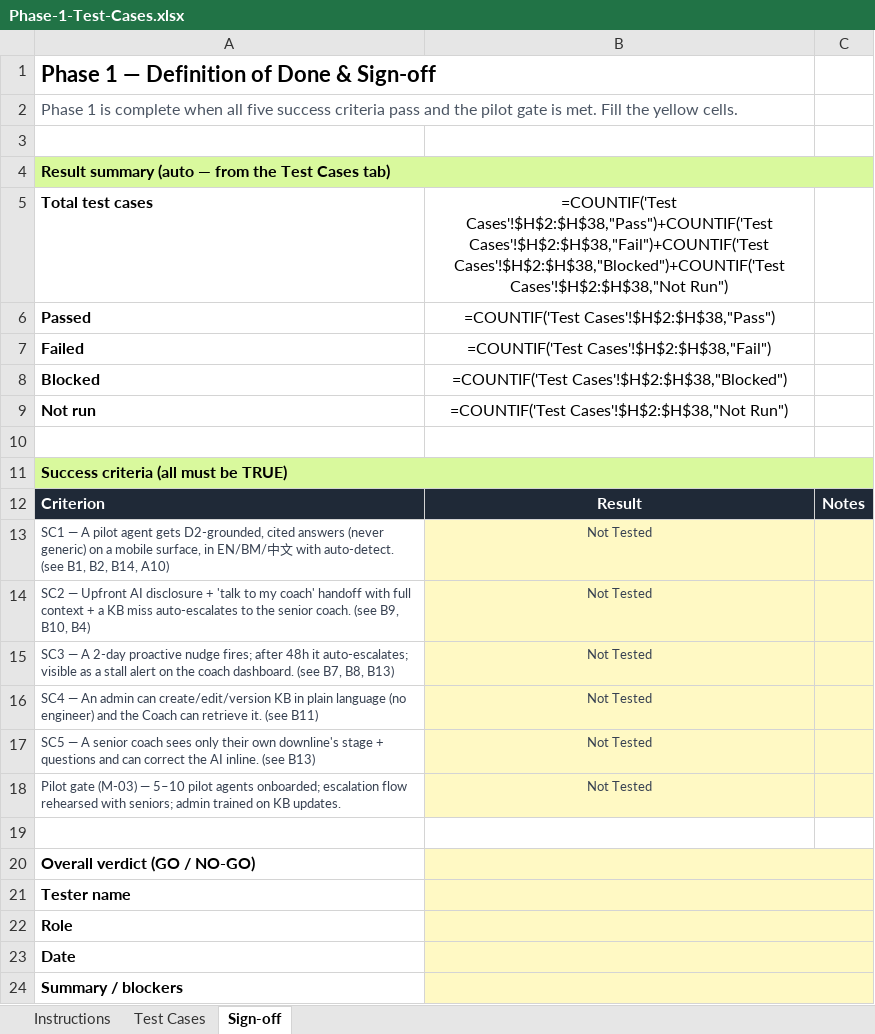
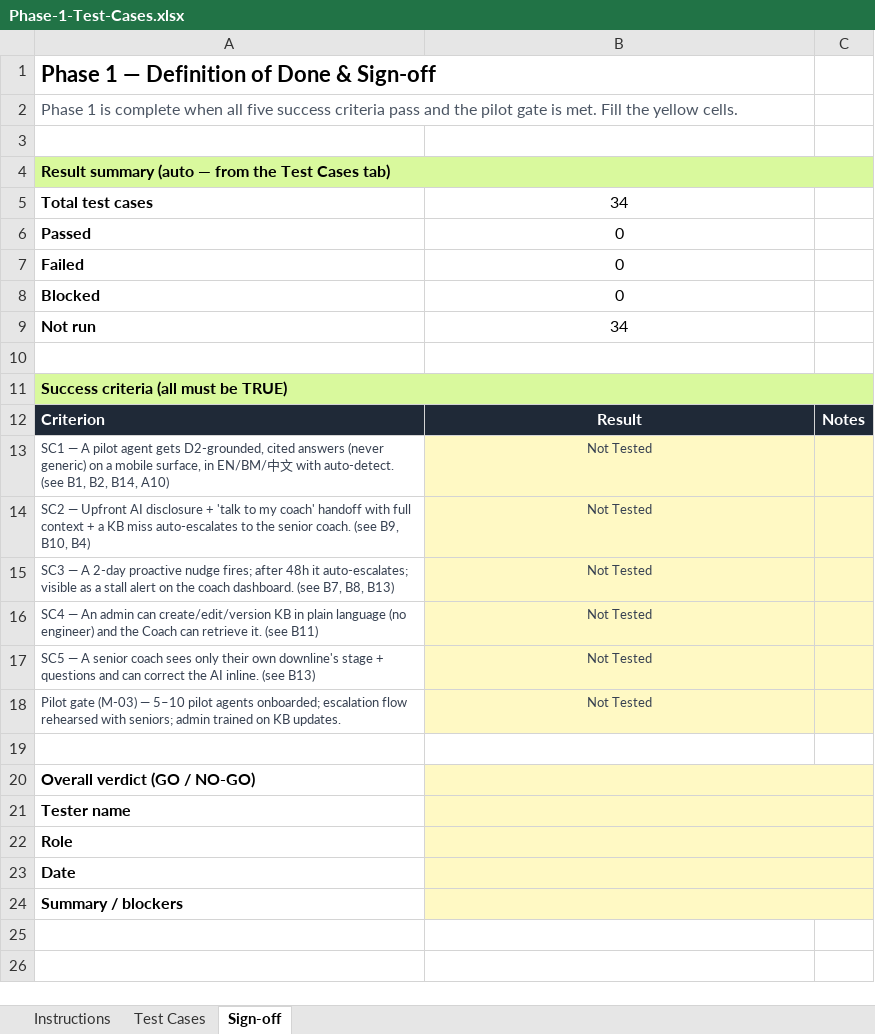
Before and after one commit to kayinleong/cy-csaiagent, an Excel workbook: docs/Phase-1-Test-Cases.xlsx, sheet Sign-off, drawn as a sheet; values as stored, in another font and other column widths than the file's, no borders; formulas without a stored value are shown as written; the diff names each change by its address in the sheet, - before the commit and + after, or states it on an @@ line.

```diff
--- a/docs/Phase-1-Test-Cases.xlsx (sheet Sign-off)
+++ b/docs/Phase-1-Test-Cases.xlsx (sheet Sign-off)
-B5: =COUNTIF('Test Cases'!$H$2:$H$38,"Pass")+COUNTIF('Test Cases'!$H$2:$H$38,"Fail")+COUNTIF('Test Cases'!$H$2:$H$38,"Blocked")+COUNTIF('Test Cases'!$H$2:$H$38,"Not Run")
+B5: 34
-B6: =COUNTIF('Test Cases'!$H$2:$H$38,"Pass")
+B6: 0
-B7: =COUNTIF('Test Cases'!$H$2:$H$38,"Fail")
+B7: 0
-B8: =COUNTIF('Test Cases'!$H$2:$H$38,"Blocked")
+B8: 0
-B9: =COUNTIF('Test Cases'!$H$2:$H$38,"Not Run")
+B9: 34
```
Also changed, not shown: sheet Instructions, 4 other files.
